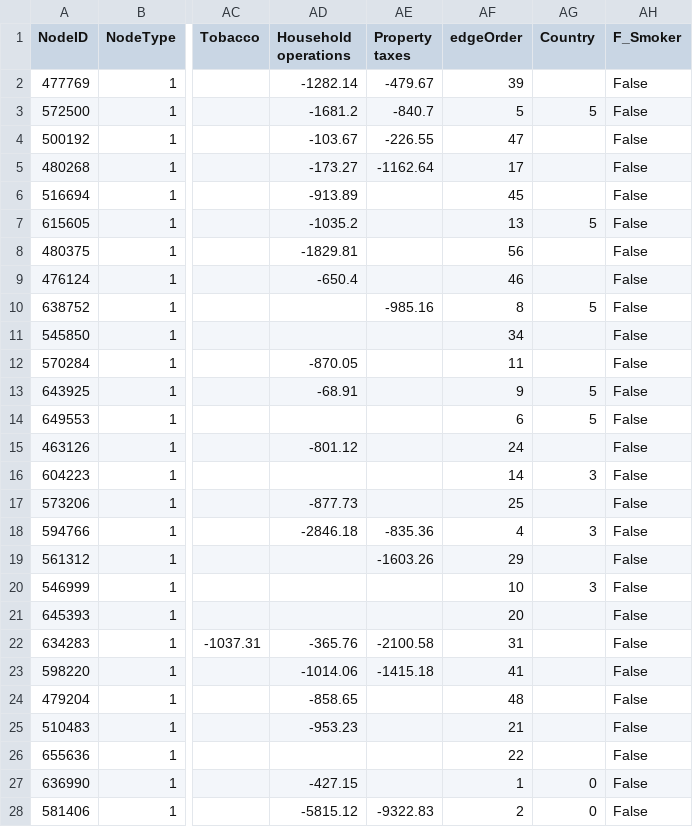
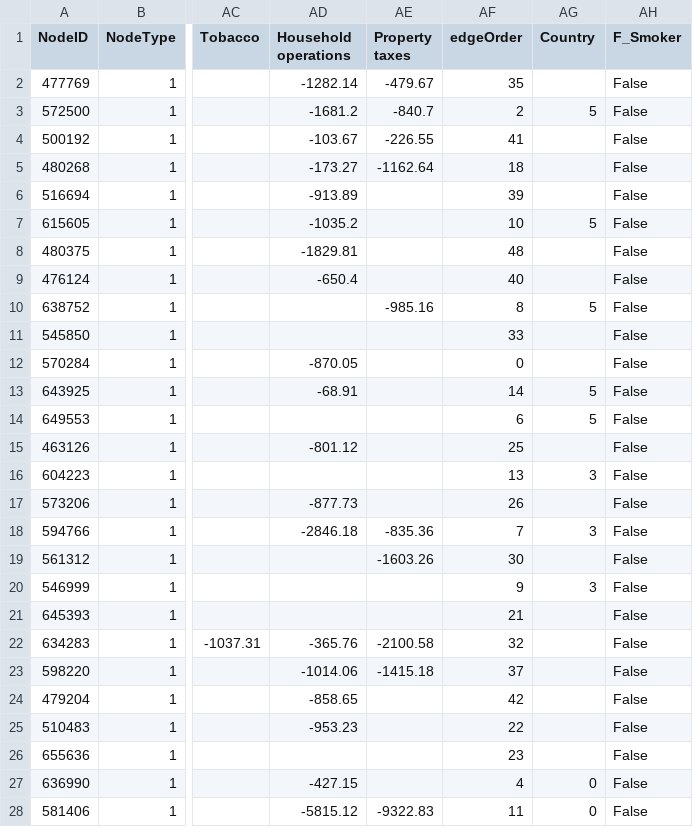
Before and after one commit to gaellericher/vast-challenge-2020-mc1, a CSV file: AVIZ-Tovanich-MC1/person-pairing-view/data/best/candidate_nodes.csv, drawn as a sheet; only a part is shown, gaps mark what is left out; the diff covers the shown part only; the diff names each change by its address in the sheet, - before the commit and + after, or states it on an @@ line.

Commit message:
Update person comp tool

```diff
--- a/AVIZ-Tovanich-MC1/person-pairing-view/data/best/candidate_nodes.csv
+++ b/AVIZ-Tovanich-MC1/person-pairing-view/data/best/candidate_nodes.csv
-AF2 (edgeOrder): 39
+AF2 (edgeOrder): 35
-AF3 (edgeOrder): 5
+AF3 (edgeOrder): 2
-AF4 (edgeOrder): 47
+AF4 (edgeOrder): 41
-AF5 (edgeOrder): 17
+AF5 (edgeOrder): 18
-AF6 (edgeOrder): 45
+AF6 (edgeOrder): 39
-AF7 (edgeOrder): 13
+AF7 (edgeOrder): 10
-AF8 (edgeOrder): 56
+AF8 (edgeOrder): 48
-AF9 (edgeOrder): 46
+AF9 (edgeOrder): 40
-AF11 (edgeOrder): 34
+AF11 (edgeOrder): 33
-AF12 (edgeOrder): 11
+AF12 (edgeOrder): 0
-AF13 (edgeOrder): 9
+AF13 (edgeOrder): 14
-AF15 (edgeOrder): 24
+AF15 (edgeOrder): 25
-AF16 (edgeOrder): 14
+AF16 (edgeOrder): 13
-AF17 (edgeOrder): 25
+AF17 (edgeOrder): 26
-AF18 (edgeOrder): 4
+AF18 (edgeOrder): 7
-AF19 (edgeOrder): 29
+AF19 (edgeOrder): 30
-AF20 (edgeOrder): 10
+AF20 (edgeOrder): 9
-AF21 (edgeOrder): 20
+AF21 (edgeOrder): 21
-AF22 (edgeOrder): 31
+AF22 (edgeOrder): 32
-AF23 (edgeOrder): 41
+AF23 (edgeOrder): 37
-AF24 (edgeOrder): 48
+AF24 (edgeOrder): 42
-AF25 (edgeOrder): 21
+AF25 (edgeOrder): 22
-AF26 (edgeOrder): 22
+AF26 (edgeOrder): 23
-AF27 (edgeOrder): 1
+AF27 (edgeOrder): 4
-AF28 (edgeOrder): 2
+AF28 (edgeOrder): 11
```
Also changed, not shown: 1 added row, 10 removed rows and 22 edited cells elsewhere in this file, AVIZ-Tovanich-MC1/person-pairing-view/data/best/pairing.csv, AVIZ-Tovanich-MC1/person-pairing-view/data/candidates/pairing_demographicsCosine_Graph1.csv, 48 other files.
